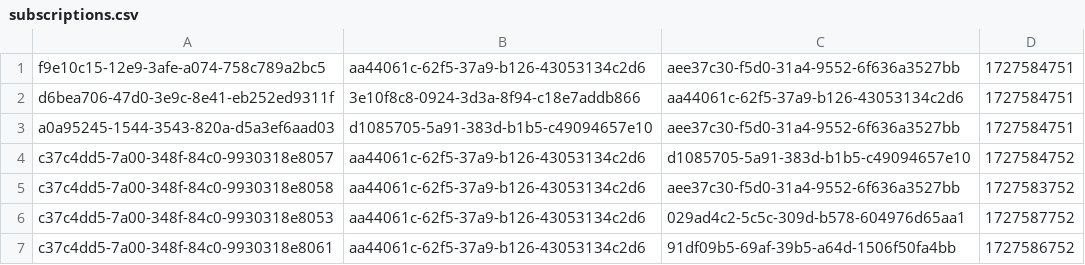
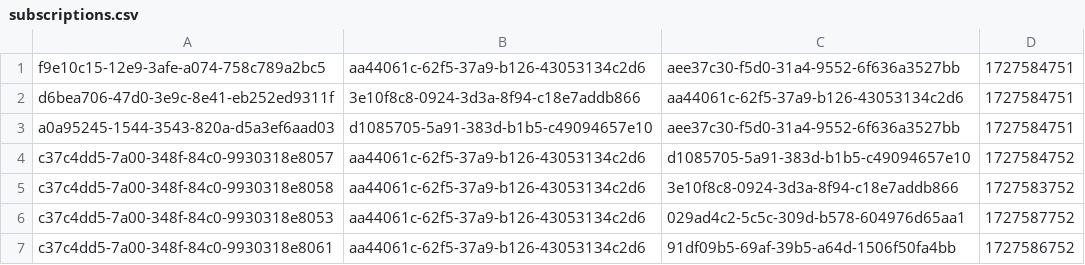
Before and after one commit to simonpirko/insta-clone-tms-c30-onl, a CSV file: src/main/resources/csv/subscriptions.csv, drawn as a sheet.

Commit message:
tms-57 feat Сформировал всё кроме List<PublisherCardDto>

```diff
--- a/src/main/resources/csv/subscriptions.csv
+++ b/src/main/resources/csv/subscriptions.csv
@@ -4,3 +4,3 @@ a0a95245-1544-3543-820a-d5a3ef6aad03;d1085705-5a91-383d-b1b5-c49094657e10;aee37c
 c37c4dd5-7a00-348f-84c0-9930318e8057;aa44061c-62f5-37a9-b126-43053134c2d6;d1085705-5a91-383d-b1b5-c49094657e10;1727584752;
-c37c4dd5-7a00-348f-84c0-9930318e8058;aa44061c-62f5-37a9-b126-43053134c2d6;aee37c30-f5d0-31a4-9552-6f636a3527bb;1727583752;
+c37c4dd5-7a00-348f-84c0-9930318e8058;aa44061c-62f5-37a9-b126-43053134c2d6;3e10f8c8-0924-3d3a-8f94-c18e7addb866;1727583752;
 c37c4dd5-7a00-348f-84c0-9930318e8053;aa44061c-62f5-37a9-b126-43053134c2d6;029ad4c2-5c5c-309d-b578-604976d65aa1;1727587752;
```
